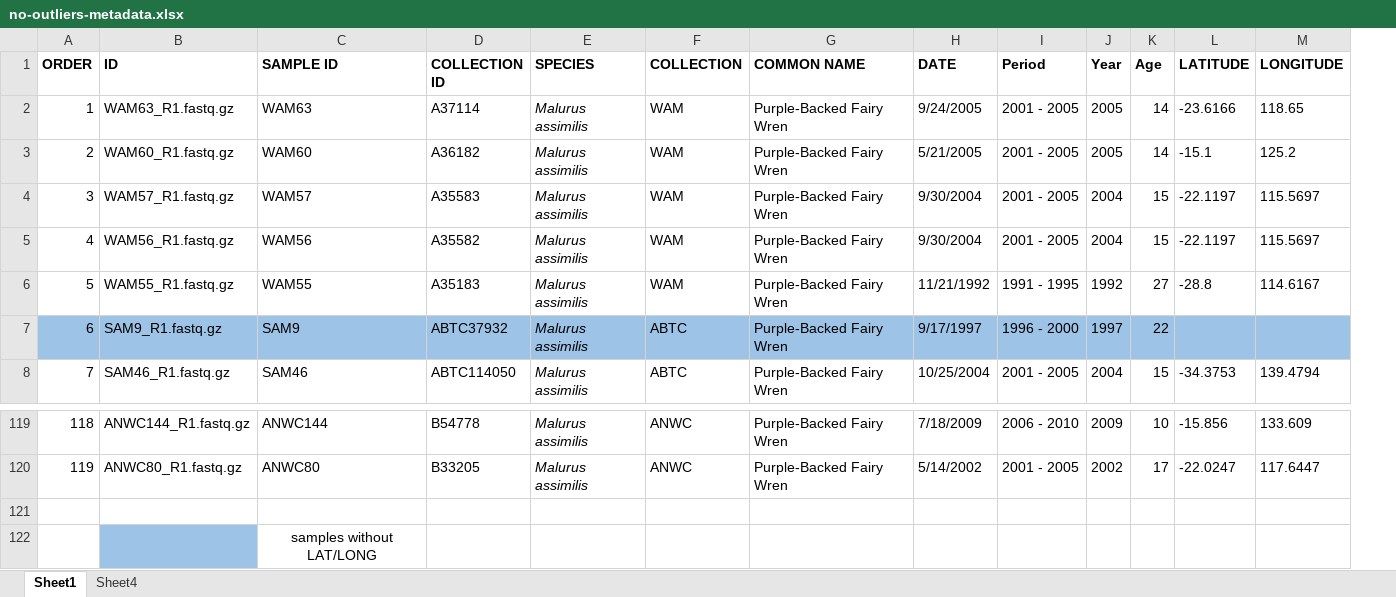
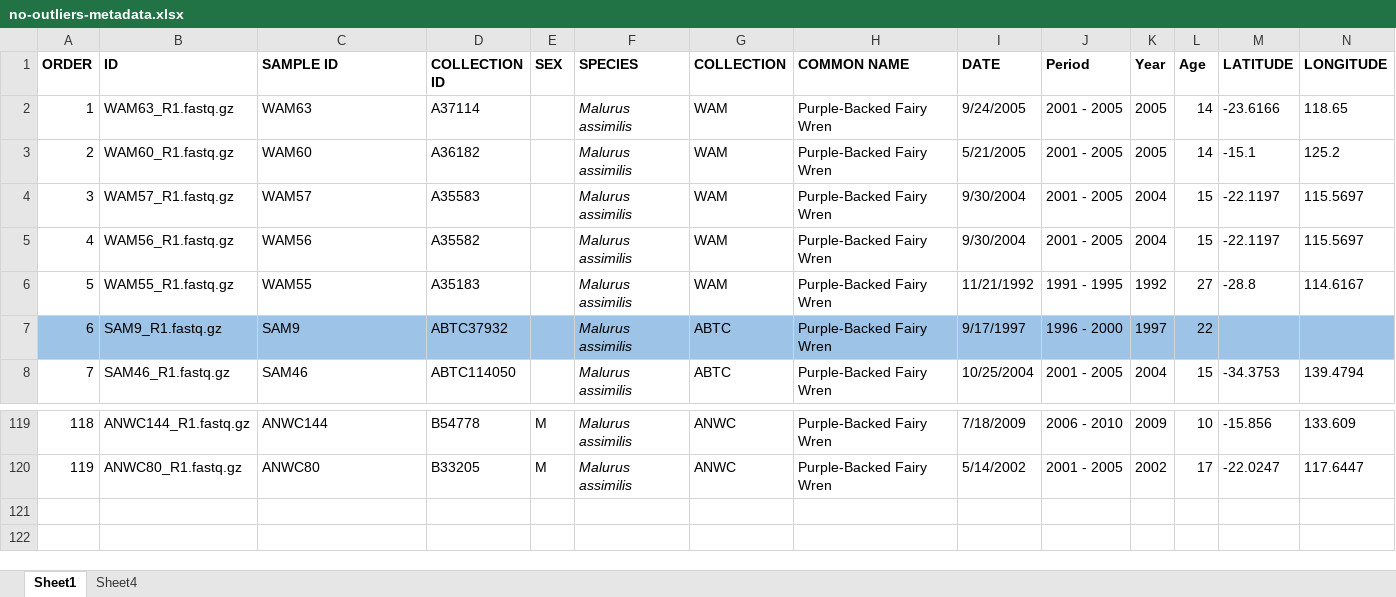
Before and after one commit to Elroy-Au/Malurus-pop-gen-honours, an Excel workbook: no-outliers-metadata.xlsx, sheet Sheet1, drawn as a sheet; only a part is shown, gaps mark what is left out; values as stored, in another font and other column widths than the file's, no borders; removed rows and columns are numbered as before the commit, all else as after; rows hold the shown columns only; the diff names each change by its address in the sheet, - before the commit and + after, or states it on an @@ line.

Commit message:
Added sex metadata. Cleaned up R script.

```diff
--- a/no-outliers-metadata.xlsx (sheet Sheet1)
+++ b/no-outliers-metadata.xlsx (sheet Sheet1)
+column E (SEX), rows 119-120: M | M
-row 121: (empty)
-row 122:  |  | samples without LAT/LONG
```
Also changed, not shown: formulas that keep their value, 1 other file.
